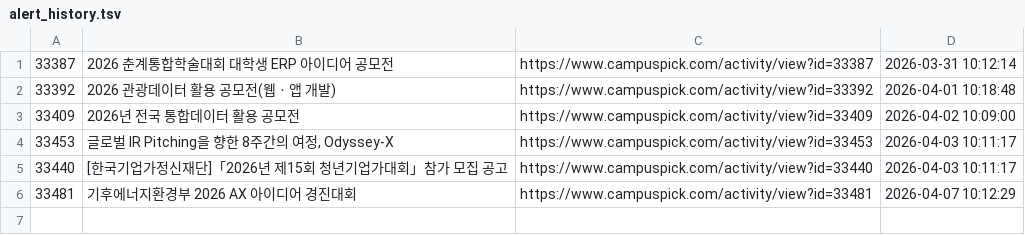
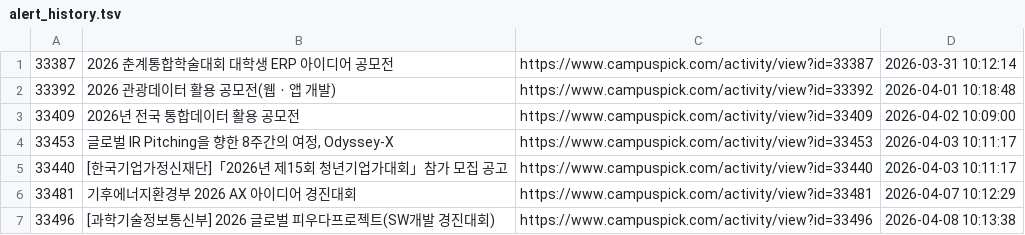
Before and after one commit to jyhyo02/daily-contest-alert, a TSV file: alert_history.tsv, drawn as a sheet.

```diff
--- a/alert_history.tsv
+++ b/alert_history.tsv
@@ -6 +6,2 @@
 33481	기후에너지환경부 2026 AX 아이디어 경진대회	https://www.campuspick.com/activity/view?id=33481	2026-04-07 10:12:29
+33496	[과학기술정보통신부] 2026 글로벌 피우다프로젝트(SW개발 경진대회)	https://www.campuspick.com/activity/view?id=33496	2026-04-08 10:13:38
```
Also changed, not shown: 2 other files.
